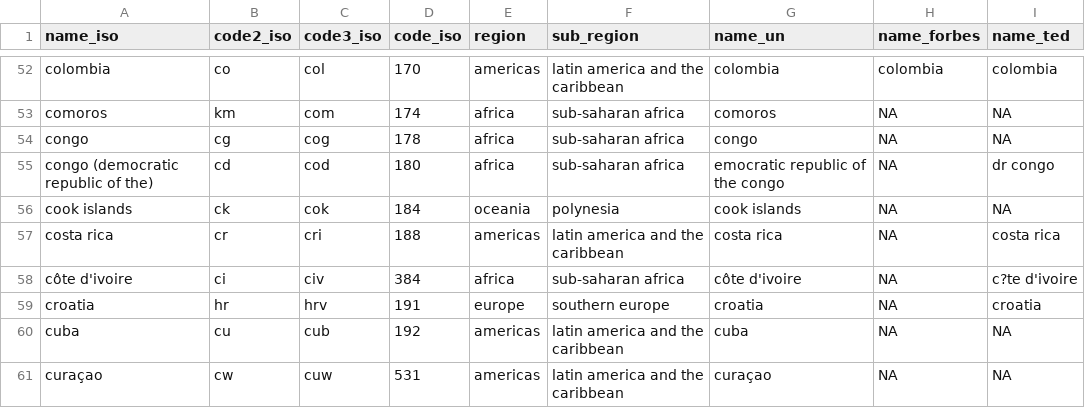
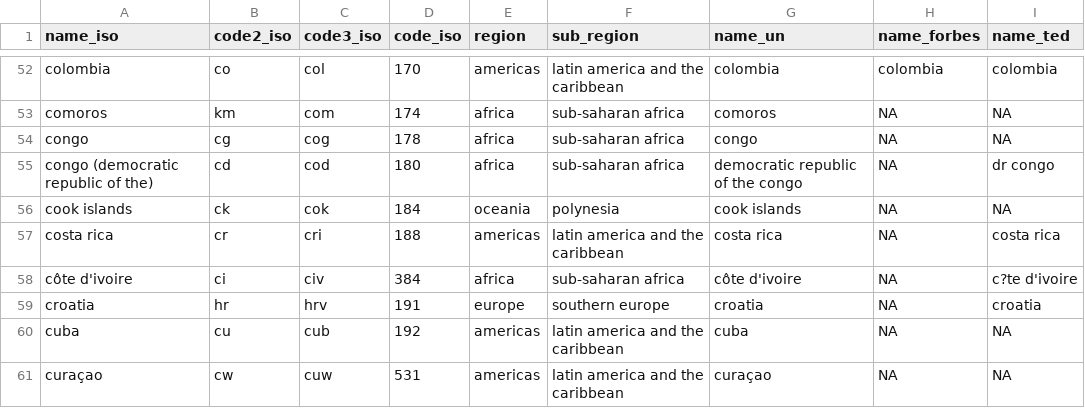
Before and after one commit to rwright88/countries, a CSV file: data-raw/cw-countries3.csv, drawn as a sheet; only a part is shown, gaps mark what is left out.

```diff
--- a/data-raw/cw-countries3.csv
+++ b/data-raw/cw-countries3.csv
@@ -54,3 +54,3 @@ comoros,km,com,174,africa,sub-saharan africa,comoros,NA,NA
 congo,cg,cog,178,africa,sub-saharan africa,congo,NA,NA
-congo (democratic republic of the),cd,cod,180,africa,sub-saharan africa,emocratic republic of the congo,NA,dr congo
+congo (democratic republic of the),cd,cod,180,africa,sub-saharan africa,democratic republic of the congo,NA,dr congo
 cook islands,ck,cok,184,oceania,polynesia,cook islands,NA,NA
```
Also changed, not shown: 1 other file.
